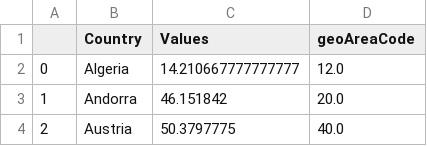
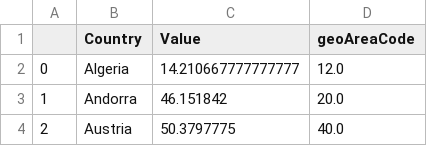
Before and after one commit to mattikiviluoto/SDG4, a CSV file: data_ICT.csv, drawn as a sheet; only a part is shown.

Commit message:
Update data_ICT.csv

```diff
--- a/data_ICT.csv
+++ b/data_ICT.csv
@@ -1,2 +1,2 @@
-,Country,Values,geoAreaCode
+,Country,Value,geoAreaCode
 0,Algeria,14.210667777777777,12.0
```
